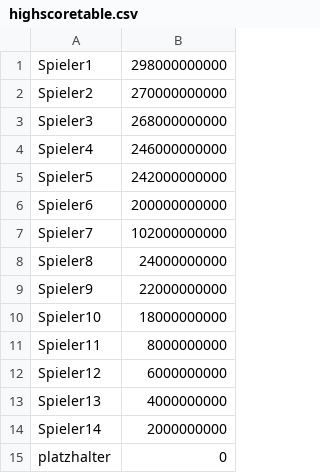
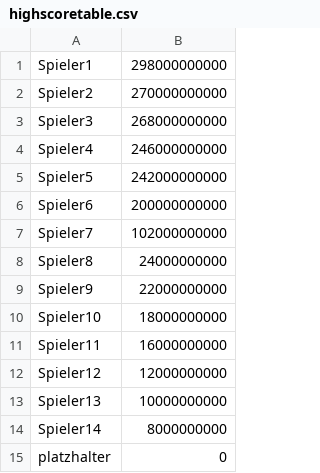
Before and after one commit to Bananensmoothie/Break-Out, a CSV file: data/dateien/highscoretable.csv, drawn as a sheet.

```diff
--- a/data/dateien/highscoretable.csv
+++ b/data/dateien/highscoretable.csv
@@ -10,6 +10,6 @@ Spieler9;22000000000
 Spieler10;18000000000
-Spieler11;8000000000
-Spieler12;6000000000
-Spieler13;4000000000
-Spieler14;2000000000
+Spieler11;16000000000
+Spieler12;12000000000
+Spieler13;10000000000
+Spieler14;8000000000
 platzhalter;0
```
Also changed, not shown: 5 other files.
